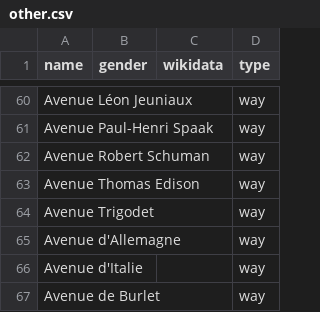
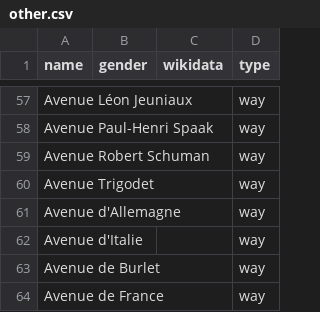
Before and after one commit to EqualStreetNames/equalstreetnames-nivelles, a CSV file: data/other.csv, drawn as a sheet; only a part is shown, gaps mark what is left out; the shorter side is filled out with more unchanged rows; the diff covers the shown part only; the diff names each change by its address in the sheet, - before the commit and + after, or states it on an @@ line.

```diff
--- a/data/other.csv
+++ b/data/other.csv
-row 63: Avenue Thomas Edison |  |  | way
```
Also changed, not shown: 8 removed rows elsewhere in this file, data/gender.csv, 2 other files.
